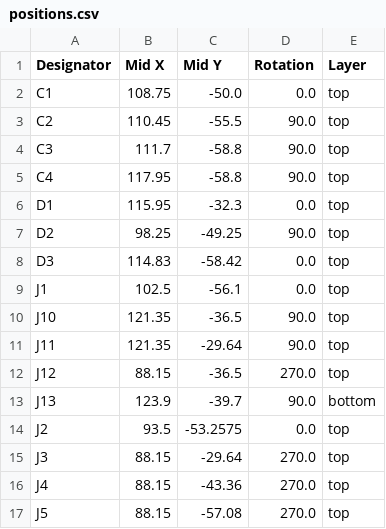
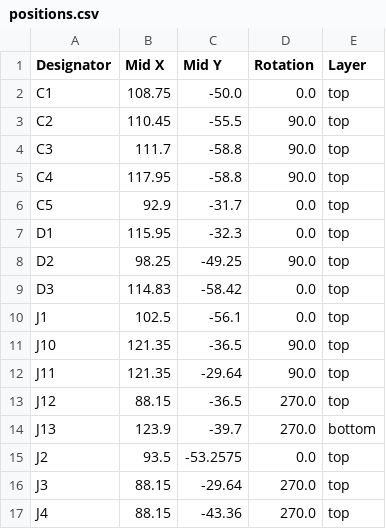
Before and after one commit to revk/SolarSystem, a CSV file: PCB/Output/production/positions.csv, drawn as a sheet; only a part is shown; the shorter side is filled out with more unchanged rows.

```diff
--- a/PCB/Output/production/positions.csv
+++ b/PCB/Output/production/positions.csv
@@ -5,2 +5,3 @@ C3,111.7,-58.8,90.0,top
 C4,117.95,-58.8,90.0,top
+C5,92.9,-31.7,0.0,top
 D1,115.95,-32.3,0.0,top
@@ -12,3 +13,3 @@ J11,121.35,-29.64,90.0,top
 J12,88.15,-36.5,270.0,top
-J13,123.9,-39.7,90.0,bottom
+J13,123.9,-39.7,270.0,bottom
 J2,93.5,-53.2575,0.0,top
```
Also changed, not shown: PCB/Access3/production/bom.csv, PCB/Output/production/bom.csv, 11 other files.
